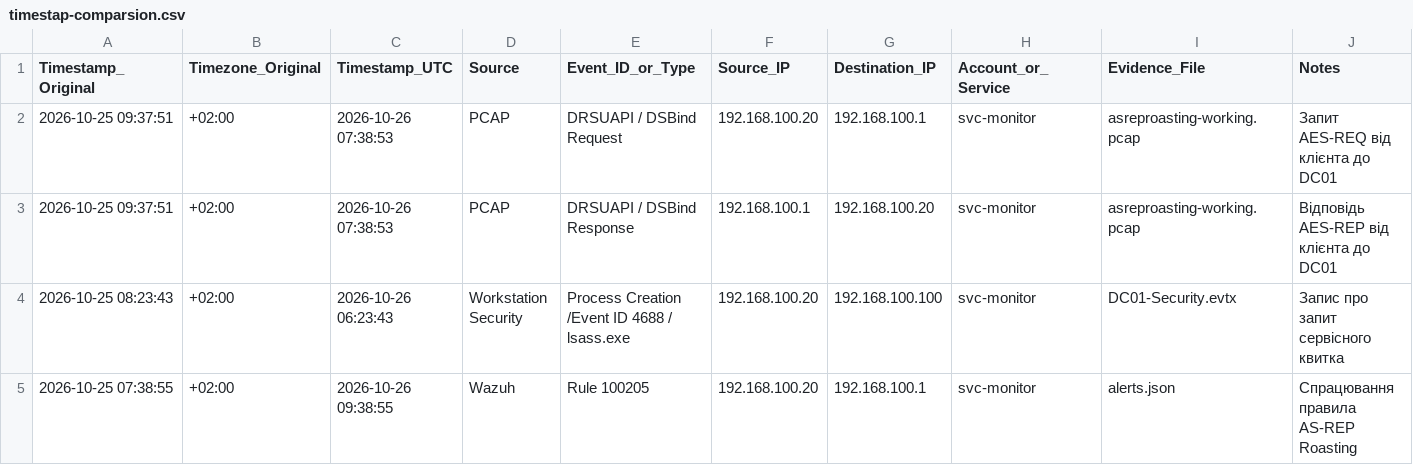
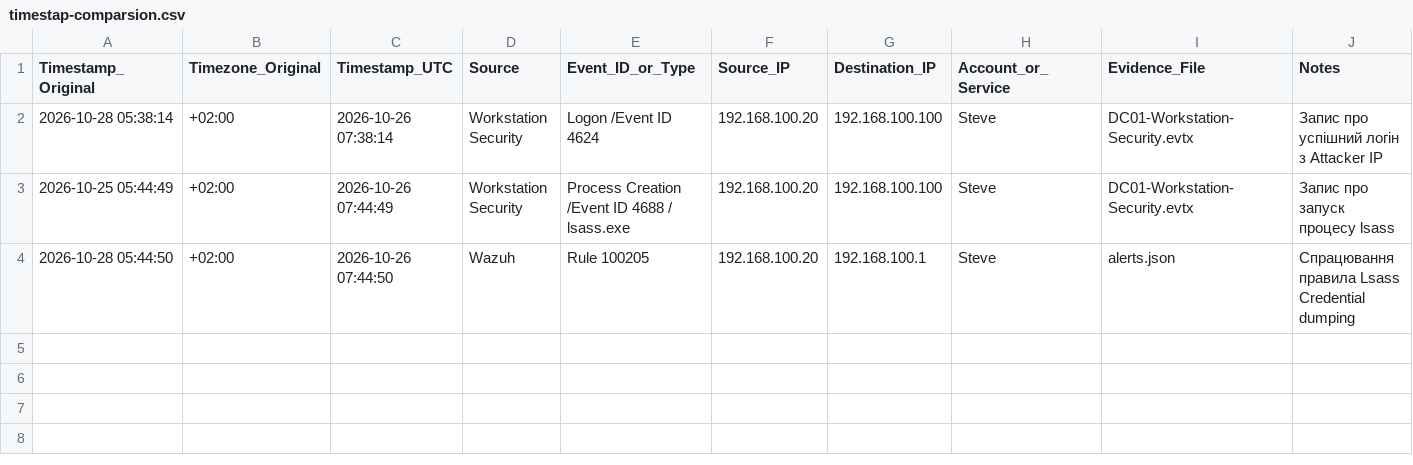
Before and after one commit to LazurNiko/Sandbox_SecurityLab_1, a CSV file: block3-ir-forensics/DFIR-Evidence Collection/CASE-2026-004/working/parsed/timestap-comparsion.csv, drawn as a sheet.

Commit message:
Fill acquisition.txt for Case 4

```diff
--- a/block3-ir-forensics/DFIR-Evidence Collection/CASE-2026-004/working/parsed/timestap-comparsion.csv
+++ b/block3-ir-forensics/DFIR-Evidence Collection/CASE-2026-004/working/parsed/timestap-comparsion.csv
@@ -1,5 +1,4 @@
 Timestamp_Original,Timezone_Original,Timestamp_UTC,Source,Event_ID_or_Type,Source_IP,Destination_IP,Account_or_Service,Evidence_File,Notes
-2026-10-25 09:37:51,+02:00,2026-10-26 07:38:53,PCAP,DRSUAPI / DSBind Request,192.168.100.20,192.168.100.1,svc-monitor,asreproasting-working.pcap,Запит AES-REQ від клієнта до DC01
-2026-10-25 09:37:51,+02:00,2026-10-26 07:38:53,PCAP,DRSUAPI / DSBind Response,192.168.100.1,192.168.100.20,svc-monitor,asreproasting-working.pcap,Відповідь AES-REP від клієнта до DC01
-2026-10-25 08:23:43,+02:00,2026-10-26 06:23:43,Workstation Security,Process Creation /Event ID 4688 / lsass.exe,192.168.100.20,192.168.100.100,svc-monitor,DC01-Security.evtx,Запис про запит сервісного квитка
-2026-10-25 07:38:55,+02:00,2026-10-26 09:38:55,Wazuh,Rule 100205,192.168.100.20,192.168.100.1,svc-monitor,alerts.json,Спрацювання правила AS-REP Roasting
+2026-10-28 05:38:14,+02:00,2026-10-26 07:38:14,Workstation Security,Logon /Event ID 4624,192.168.100.20,192.168.100.100,Steve,DC01-Workstation-Security.evtx,Запис про успішний логін з Attacker IP
+2026-10-25 05:44:49,+02:00,2026-10-26 07:44:49,Workstation Security,Process Creation /Event ID 4688 / lsass.exe,192.168.100.20,192.168.100.100,Steve,DC01-Workstation-Security.evtx,Запис про запуск процесу lsass
+2026-10-28 05:44:50,+02:00,2026-10-26 07:44:50,Wazuh,Rule 100205,192.168.100.20,192.168.100.1,Steve,alerts.json,Спрацювання правила Lsass Credential dumping
```
Also changed, not shown: 6 other files.
